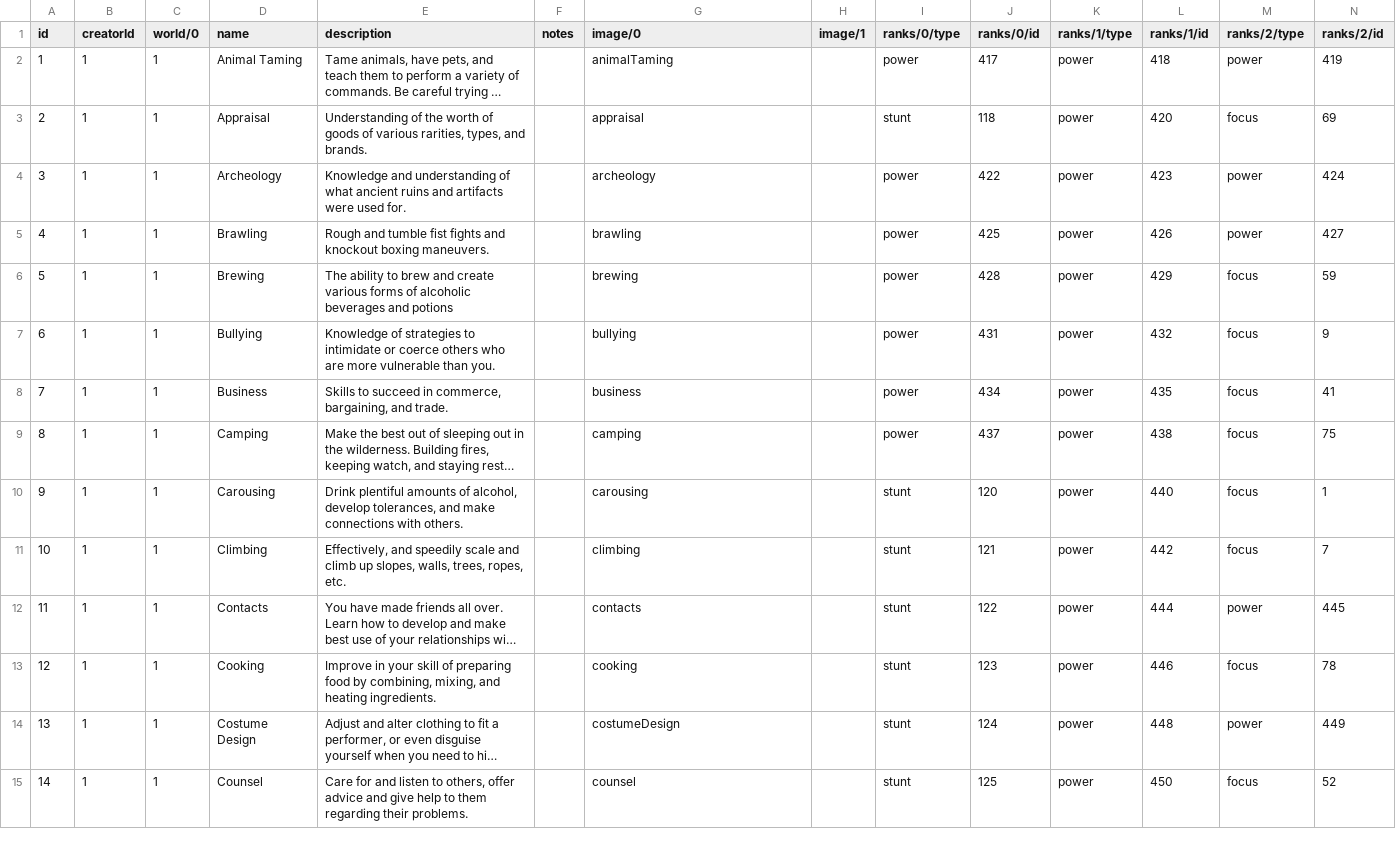
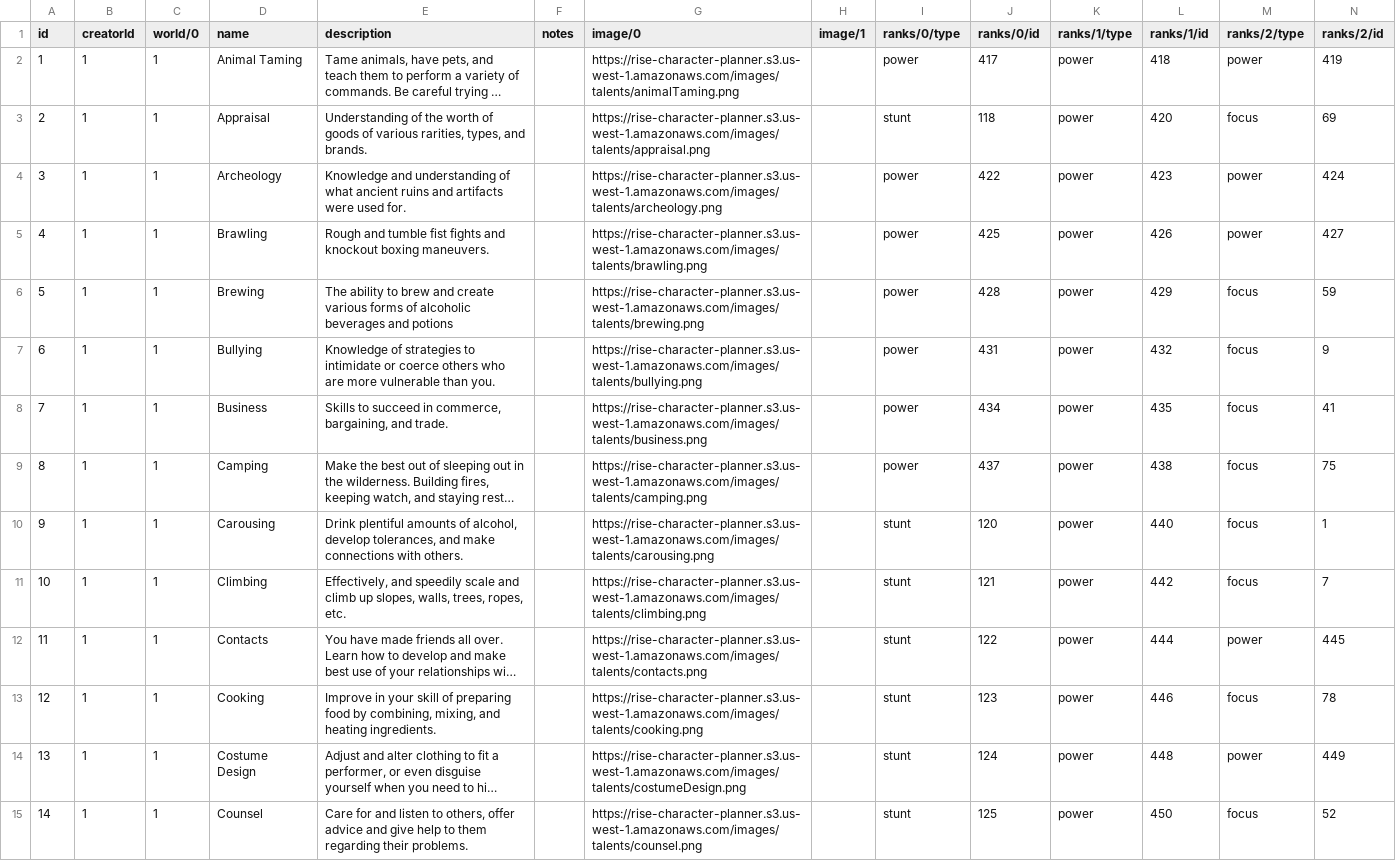
Before and after one commit to alexandervice/rise-web-app, a CSV file: v2/data/raw-csv/talents.csv, drawn as a sheet; only a part is shown; long unchanged cells end in …; the diff covers the shown part only; the diff names each change by its address in the sheet, - before the commit and + after, or states it on an @@ line.

Commit message:
updated images

```diff
--- a/v2/data/raw-csv/talents.csv
+++ b/v2/data/raw-csv/talents.csv
-G2 (image/0): animalTaming
+G2 (image/0): https://rise-character-planner.s3.us-west-1.amazonaws.com/images/talents/animalTaming.png
-G3 (image/0): appraisal
+G3 (image/0): https://rise-character-planner.s3.us-west-1.amazonaws.com/images/talents/appraisal.png
-G4 (image/0): archeology
+G4 (image/0): https://rise-character-planner.s3.us-west-1.amazonaws.com/images/talents/archeology.png
-G5 (image/0): brawling
+G5 (image/0): https://rise-character-planner.s3.us-west-1.amazonaws.com/images/talents/brawling.png
-G6 (image/0): brewing
+G6 (image/0): https://rise-character-planner.s3.us-west-1.amazonaws.com/images/talents/brewing.png
-G7 (image/0): bullying
+G7 (image/0): https://rise-character-planner.s3.us-west-1.amazonaws.com/images/talents/bullying.png
-G8 (image/0): business
+G8 (image/0): https://rise-character-planner.s3.us-west-1.amazonaws.com/images/talents/business.png
-G9 (image/0): camping
+G9 (image/0): https://rise-character-planner.s3.us-west-1.amazonaws.com/images/talents/camping.png
-G10 (image/0): carousing
+G10 (image/0): https://rise-character-planner.s3.us-west-1.amazonaws.com/images/talents/carousing.png
-G11 (image/0): climbing
+G11 (image/0): https://rise-character-planner.s3.us-west-1.amazonaws.com/images/talents/climbing.png
-G12 (image/0): contacts
+G12 (image/0): https://rise-character-planner.s3.us-west-1.amazonaws.com/images/talents/contacts.png
-G13 (image/0): cooking
+G13 (image/0): https://rise-character-planner.s3.us-west-1.amazonaws.com/images/talents/cooking.png
-G14 (image/0): costumeDesign
+G14 (image/0): https://rise-character-planner.s3.us-west-1.amazonaws.com/images/talents/costumeDesign.png
-G15 (image/0): counsel
+G15 (image/0): https://rise-character-planner.s3.us-west-1.amazonaws.com/images/talents/counsel.png
```
Also changed, not shown: 33 edited cells elsewhere in this file, v2/data/raw-csv/backgrounds.csv, 6 other files.
